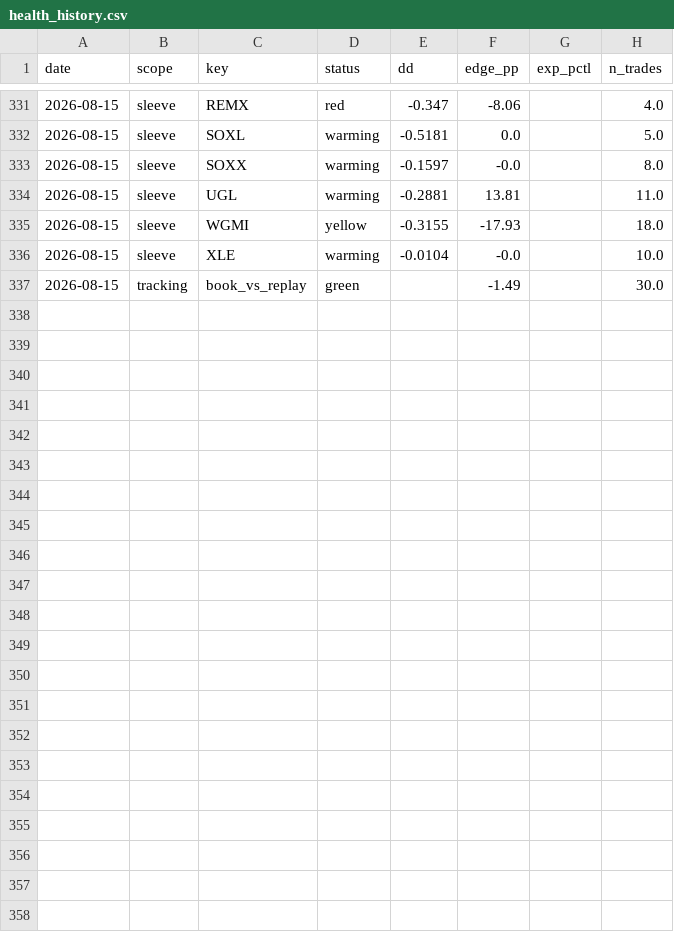
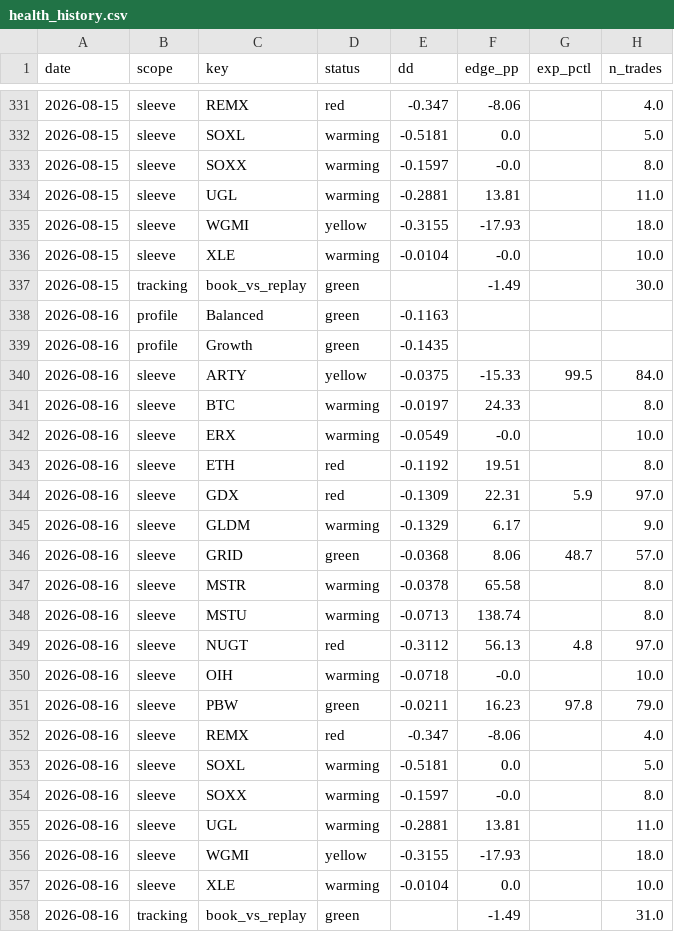
Before and after one commit to yoursprerit/btc-range-model, a CSV file: data/overall/health_history.csv, drawn as a sheet; only a part is shown, gaps mark what is left out; the diff names each change by its address in the sheet, - before the commit and + after, or states it on an @@ line.

```diff
--- a/data/overall/health_history.csv
+++ b/data/overall/health_history.csv
+row 338: 2026-08-16 | profile | Balanced | green | -0.1163
+row 339: 2026-08-16 | profile | Growth | green | -0.1435
+row 340: 2026-08-16 | sleeve | ARTY | yellow | -0.0375 | -15.33 | 99.5 | 84.0
+row 341: 2026-08-16 | sleeve | BTC | warming | -0.0197 | 24.33 |  | 8.0
+row 342: 2026-08-16 | sleeve | ERX | warming | -0.0549 | -0.0 |  | 10.0
+row 343: 2026-08-16 | sleeve | ETH | red | -0.1192 | 19.51 |  | 8.0
+row 344: 2026-08-16 | sleeve | GDX | red | -0.1309 | 22.31 | 5.9 | 97.0
+row 345: 2026-08-16 | sleeve | GLDM | warming | -0.1329 | 6.17 |  | 9.0
+row 346: 2026-08-16 | sleeve | GRID | green | -0.0368 | 8.06 | 48.7 | 57.0
+row 347: 2026-08-16 | sleeve | MSTR | warming | -0.0378 | 65.58 |  | 8.0
+row 348: 2026-08-16 | sleeve | MSTU | warming | -0.0713 | 138.74 |  | 8.0
+row 349: 2026-08-16 | sleeve | NUGT | red | -0.3112 | 56.13 | 4.8 | 97.0
+row 350: 2026-08-16 | sleeve | OIH | warming | -0.0718 | -0.0 |  | 10.0
+row 351: 2026-08-16 | sleeve | PBW | green | -0.0211 | 16.23 | 97.8 | 79.0
+row 352: 2026-08-16 | sleeve | REMX | red | -0.347 | -8.06 |  | 4.0
+row 353: 2026-08-16 | sleeve | SOXL | warming | -0.5181 | 0.0 |  | 5.0
+row 354: 2026-08-16 | sleeve | SOXX | warming | -0.1597 | -0.0 |  | 8.0
+row 355: 2026-08-16 | sleeve | UGL | warming | -0.2881 | 13.81 |  | 11.0
+row 356: 2026-08-16 | sleeve | WGMI | yellow | -0.3155 | -17.93 |  | 18.0
+row 357: 2026-08-16 | sleeve | XLE | warming | -0.0104 | 0.0 |  | 10.0
+row 358: 2026-08-16 | tracking | book_vs_replay | green |  | -1.49 |  | 31.0
```
Also changed, not shown: data/backtest/btc_usd_daily.csv, data/backtest/eth_usd_daily.csv, 8 other files.
